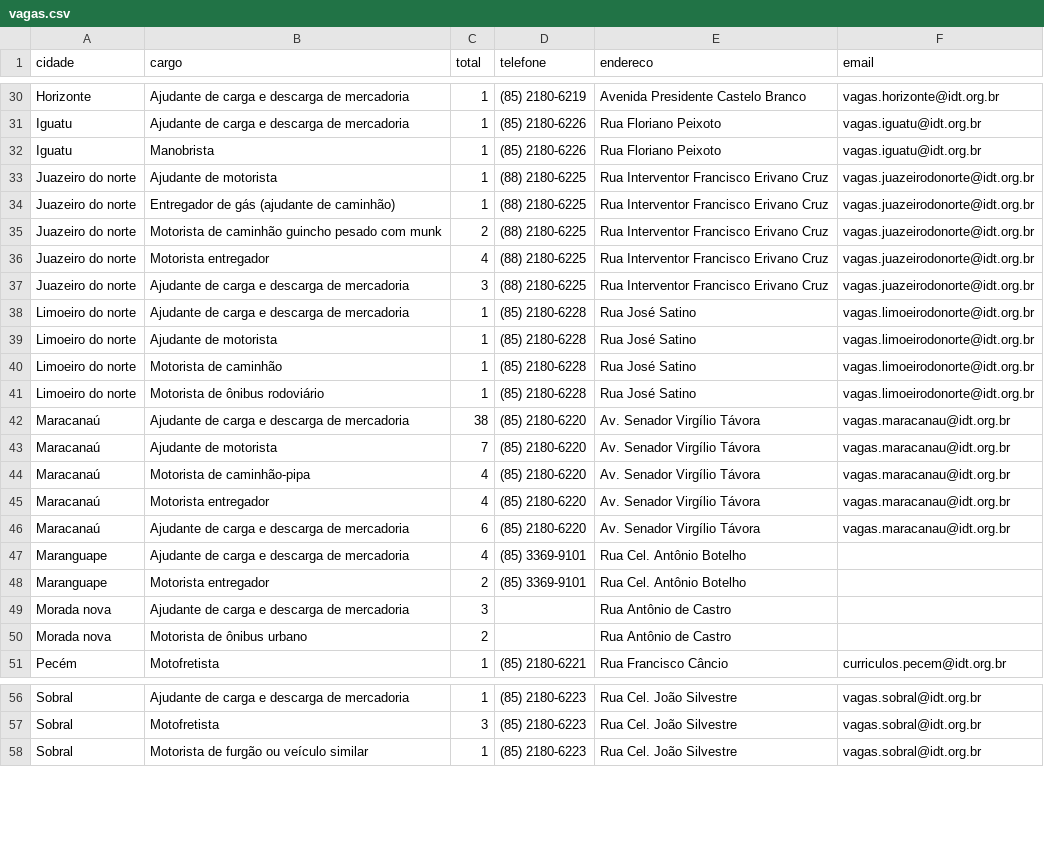
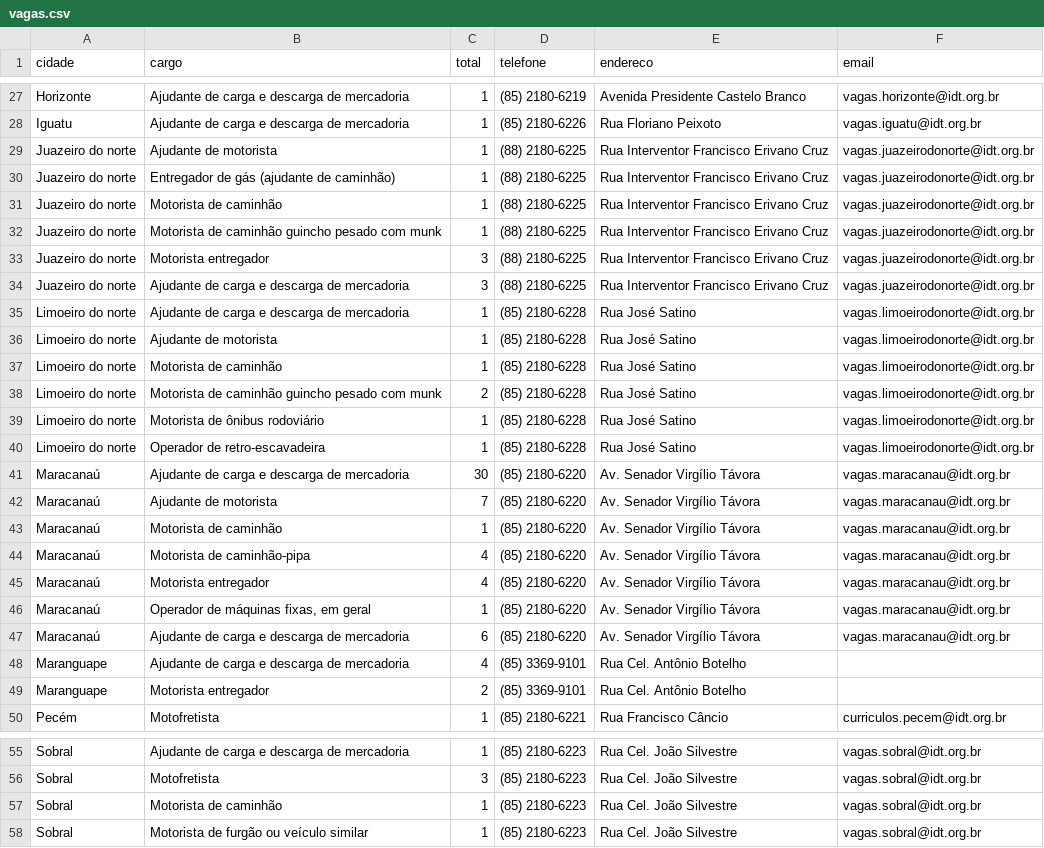
Before and after one commit to jfilhoempresarial-ops/tralienigena, a CSV file: vagas.csv, drawn as a sheet; only a part is shown, gaps mark what is left out; the diff covers the shown part only.

```diff
--- a/vagas.csv
+++ b/vagas.csv
@@ -31,7 +28,7 @@ Horizonte,Ajudante de carga e descarga de mercadoria,1,(85) 2180-6219,Avenida Pr
 Iguatu,Ajudante de carga e descarga de mercadoria,1,(85) 2180-6226,Rua Floriano Peixoto,vagas.iguatu@idt.org.br
-Iguatu,Manobrista,1,(85) 2180-6226,Rua Floriano Peixoto,vagas.iguatu@idt.org.br
 Juazeiro do norte,Ajudante de motorista,1,(88) 2180-6225,Rua Interventor Francisco Erivano Cruz,vagas.juazeirodonorte@idt.org.br
 Juazeiro do norte,Entregador de gás (ajudante de caminhão),1,(88) 2180-6225,Rua Interventor Francisco Erivano Cruz,vagas.juazeirodonorte@idt.org.br
-Juazeiro do norte,Motorista de caminhão guincho pesado com munk,2,(88) 2180-6225,Rua Interventor Francisco Erivano Cruz,vagas.juazeirodonorte@idt.org.br
-Juazeiro do norte,Motorista entregador,4,(88) 2180-6225,Rua Interventor Francisco Erivano Cruz,vagas.juazeirodonorte@idt.org.br
+Juazeiro do norte,Motorista de caminhão,1,(88) 2180-6225,Rua Interventor Francisco Erivano Cruz,vagas.juazeirodonorte@idt.org.br
+Juazeiro do norte,Motorista de caminhão guincho pesado com munk,1,(88) 2180-6225,Rua Interventor Francisco Erivano Cruz,vagas.juazeirodonorte@idt.org.br
+Juazeiro do norte,Motorista entregador,3,(88) 2180-6225,Rua Interventor Francisco Erivano Cruz,vagas.juazeirodonorte@idt.org.br
 Juazeiro do norte,Ajudante de carga e descarga de mercadoria,3,(88) 2180-6225,Rua Interventor Francisco Erivano Cruz,vagas.juazeirodonorte@idt.org.br
@@ -40,7 +37,11 @@ Limoeiro do norte,Ajudante de motorista,1,(85) 2180-6228,Rua José Satino,vagas.
 Limoeiro do norte,Motorista de caminhão,1,(85) 2180-6228,Rua José Satino,vagas.limoeirodonorte@idt.org.br
+Limoeiro do norte,Motorista de caminhão guincho pesado com munk,2,(85) 2180-6228,Rua José Satino,vagas.limoeirodonorte@idt.org.br
 Limoeiro do norte,Motorista de ônibus rodoviário,1,(85) 2180-6228,Rua José Satino,vagas.limoeirodonorte@idt.org.br
-Maracanaú,Ajudante de carga e descarga de mercadoria,38,(85) 2180-6220,Av. Senador Virgílio Távora,vagas.maracanau@idt.org.br
+Limoeiro do norte,Operador de retro-escavadeira,1,(85) 2180-6228,Rua José Satino,vagas.limoeirodonorte@idt.org.br
+Maracanaú,Ajudante de carga e descarga de mercadoria,30,(85) 2180-6220,Av. Senador Virgílio Távora,vagas.maracanau@idt.org.br
 Maracanaú,Ajudante de motorista,7,(85) 2180-6220,Av. Senador Virgílio Távora,vagas.maracanau@idt.org.br
+Maracanaú,Motorista de caminhão,1,(85) 2180-6220,Av. Senador Virgílio Távora,vagas.maracanau@idt.org.br
 Maracanaú,Motorista de caminhão-pipa,4,(85) 2180-6220,Av. Senador Virgílio Távora,vagas.maracanau@idt.org.br
 Maracanaú,Motorista entregador,4,(85) 2180-6220,Av. Senador Virgílio Távora,vagas.maracanau@idt.org.br
+Maracanaú,"Operador de máquinas fixas, em geral",1,(85) 2180-6220,Av. Senador Virgílio Távora,vagas.maracanau@idt.org.br
 Maracanaú,Ajudante de carga e descarga de mercadoria,6,(85) 2180-6220,Av. Senador Virgílio Távora,vagas.maracanau@idt.org.br
@@ -48,4 +49,2 @@ Maranguape,Ajudante de carga e descarga de mercadoria,4,(85) 3369-9101,Rua Cel.
 Maranguape,Motorista entregador,2,(85) 3369-9101,Rua Cel. Antônio Botelho,
-Morada nova,Ajudante de carga e descarga de mercadoria,3,,Rua Antônio de Castro,
-Morada nova,Motorista de ônibus urbano,2,,Rua Antônio de Castro,
 Pecém,Motofretista,1,(85) 2180-6221,Rua Francisco Câncio,curriculos.pecem@idt.org.br
@@ -57,2 +56,3 @@ Sobral,Ajudante de carga e descarga de mercadoria,1,(85) 2180-6223,Rua Cel. Joã
 Sobral,Motofretista,3,(85) 2180-6223,Rua Cel. João Silvestre,vagas.sobral@idt.org.br
+Sobral,Motorista de caminhão,1,(85) 2180-6223,Rua Cel. João Silvestre,vagas.sobral@idt.org.br
 Sobral,Motorista de furgão ou veículo similar,1,(85) 2180-6223,Rua Cel. João Silvestre,vagas.sobral@idt.org.br
```
Also changed, not shown: 1 added row, 4 removed rows and 4 edited cells elsewhere in this file.
